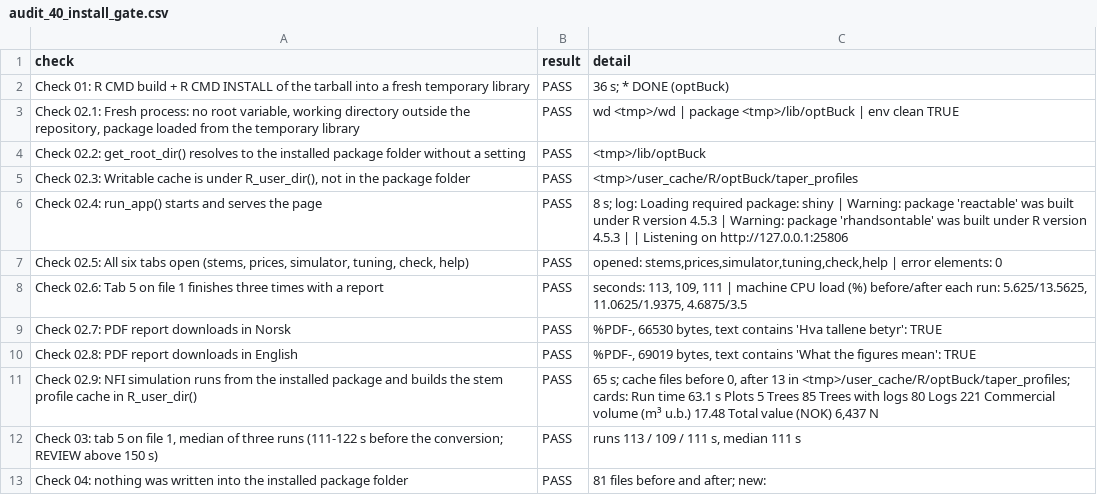
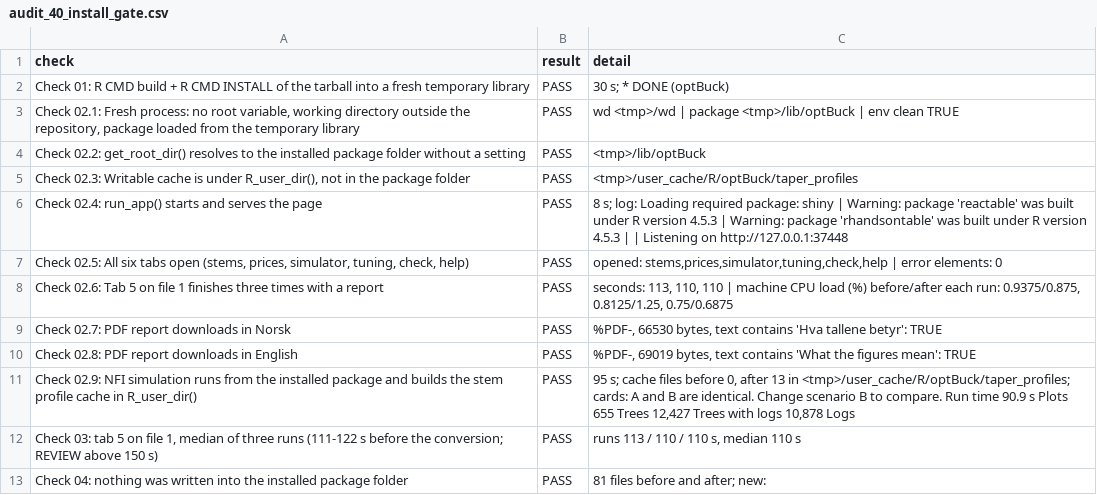
Before and after one commit to SmartForest-no/optBuck, a CSV file: outputs/install_gate/audit_40_install_gate.csv, drawn as a sheet.

```diff
--- a/outputs/install_gate/audit_40_install_gate.csv
+++ b/outputs/install_gate/audit_40_install_gate.csv
@@ -1,3 +1,3 @@
 check,result,detail
-Check 01: R CMD build + R CMD INSTALL of the tarball into a fresh temporary library,PASS,36 s; * DONE (optBuck)
+Check 01: R CMD build + R CMD INSTALL of the tarball into a fresh temporary library,PASS,30 s; * DONE (optBuck)
 "Check 02.1: Fresh process: no root variable, working directory outside the repository, package loaded from the temporary library",PASS,wd <tmp>/wd | package <tmp>/lib/optBuck | env clean TRUE
@@ -5,9 +5,9 @@ Check 02.2: get_root_dir() resolves to the installed package folder without a se
 "Check 02.3: Writable cache is under R_user_dir(), not in the package folder",PASS,<tmp>/user_cache/R/optBuck/taper_profiles
-Check 02.4: run_app() starts and serves the page,PASS,8 s; log: Loading required package: shiny | Warning: package 'reactable' was built under R version 4.5.3 | Warning: package 'rhandsontable' was built under R version 4.5.3 |  | Listening on http://127.0.0.1:25806
+Check 02.4: run_app() starts and serves the page,PASS,8 s; log: Loading required package: shiny | Warning: package 'reactable' was built under R version 4.5.3 | Warning: package 'rhandsontable' was built under R version 4.5.3 |  | Listening on http://127.0.0.1:37448
 "Check 02.5: All six tabs open (stems, prices, simulator, tuning, check, help)",PASS,"opened: stems,prices,simulator,tuning,check,help | error elements: 0"
-Check 02.6: Tab 5 on file 1 finishes three times with a report,PASS,"seconds: 113, 109, 111 | machine CPU load (%) before/after each run: 5.625/13.5625, 11.0625/1.9375, 4.6875/3.5"
+Check 02.6: Tab 5 on file 1 finishes three times with a report,PASS,"seconds: 113, 110, 110 | machine CPU load (%) before/after each run: 0.9375/0.875, 0.8125/1.25, 0.75/0.6875"
 Check 02.7: PDF report downloads in Norsk,PASS,"%PDF-, 66530 bytes, text contains 'Hva tallene betyr': TRUE"
 Check 02.8: PDF report downloads in English,PASS,"%PDF-, 69019 bytes, text contains 'What the figures mean': TRUE"
-Check 02.9: NFI simulation runs from the installed package and builds the stem profile cache in R_user_dir(),PASS,"65 s; cache files before 0, after 13 in <tmp>/user_cache/R/optBuck/taper_profiles; cards: Run time 63.1 s Plots 5 Trees 85 Trees with logs 80 Logs 221 Commercial volume (m³ u.b.) 17.48 Total value (NOK) 6,437 N"
-"Check 03: tab 5 on file 1, median of three runs (111-122 s before the conversion; REVIEW above 150 s)",PASS,"runs 113 / 109 / 111 s, median 111 s"
+Check 02.9: NFI simulation runs from the installed package and builds the stem profile cache in R_user_dir(),PASS,"95 s; cache files before 0, after 13 in <tmp>/user_cache/R/optBuck/taper_profiles; cards: A and B are identical. Change scenario B to compare. Run time 90.9 s Plots 655 Trees 12,427 Trees with logs 10,878 Logs "
+"Check 03: tab 5 on file 1, median of three runs (111-122 s before the conversion; REVIEW above 150 s)",PASS,"runs 113 / 110 / 110 s, median 110 s"
 Check 04: nothing was written into the installed package folder,PASS,81 files before and after; new:
```
Also changed, not shown: outputs/app_smoke/audit_17_app_smoke.csv, outputs/example_hpr/audit_41_example_hpr.csv, 15 other files.
